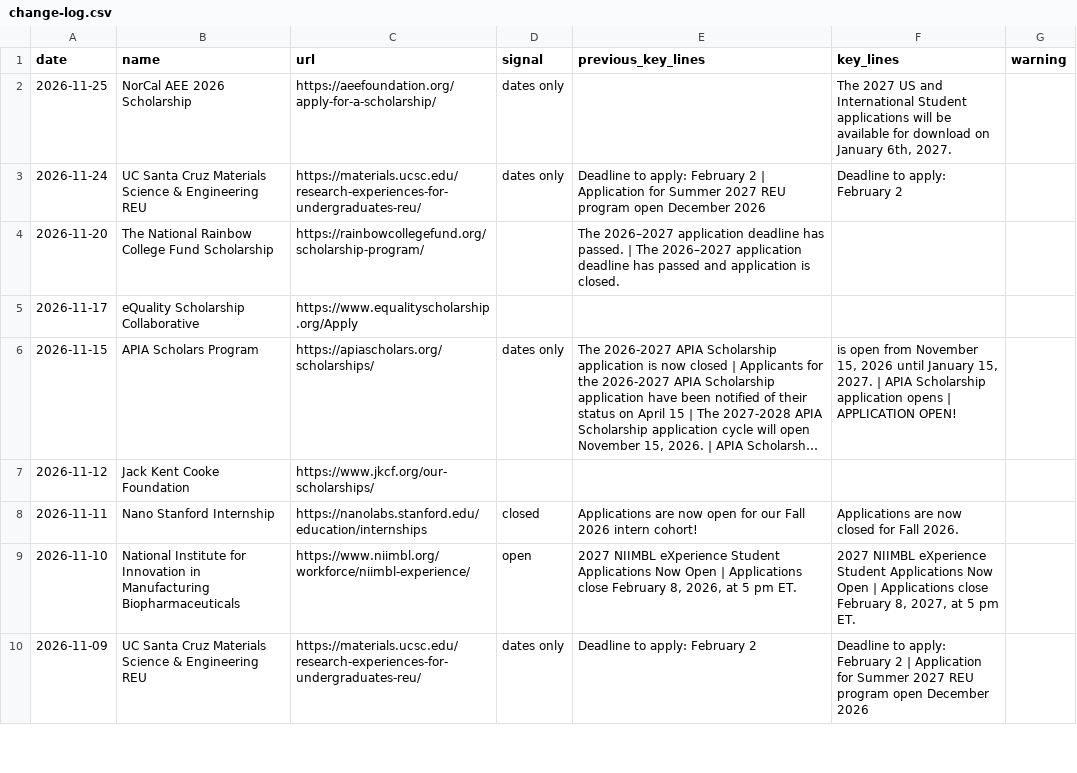
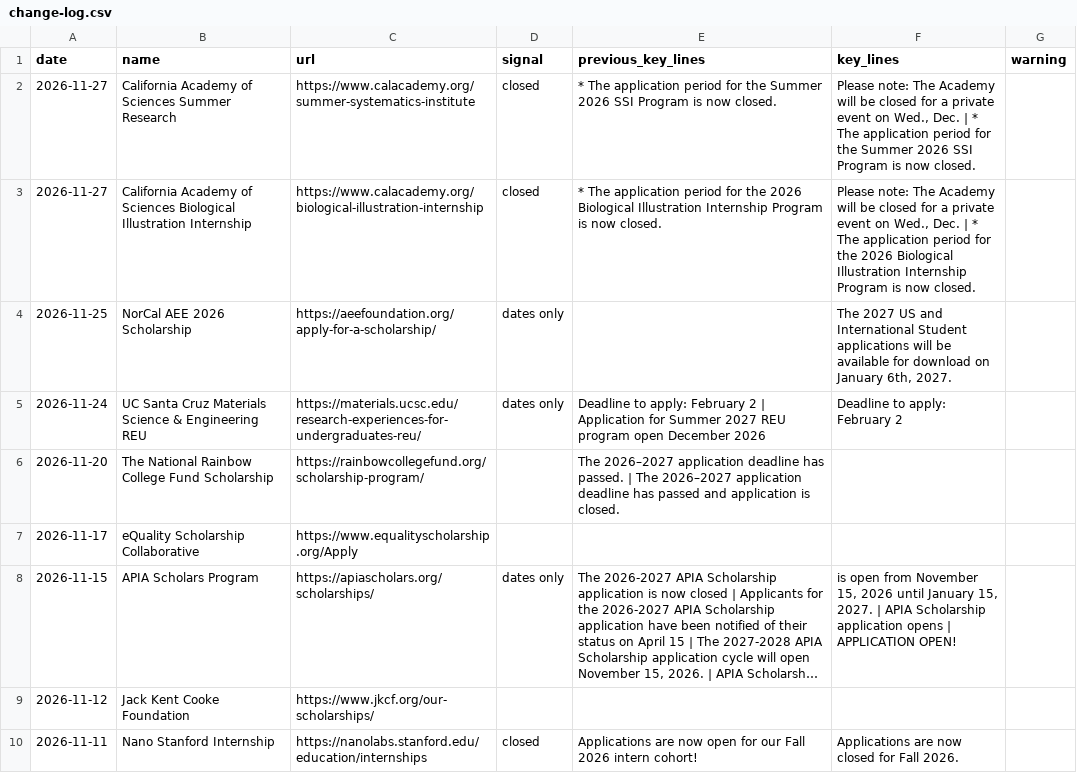
Before and after one commit to MC-MESA/Opportunity-Monitor, a CSV file: change-log.csv, drawn as a sheet; only a part is shown; the shorter side is filled out with more unchanged rows; long unchanged cells end in ….

```diff
--- a/change-log.csv
+++ b/change-log.csv
@@ -1,2 +1,4 @@
 date,name,url,signal,previous_key_lines,key_lines,warning
+2026-11-27,California Academy of Sciences Summer Research,https://www.calacademy.org/summer-systematics-institute,closed,* The application period for the Summer 2026 SSI Program is now closed.,"Please note: The Academy will be closed for a private event on Wed., Dec. | * The application period for the Summer 2026 SSI Program is now closed.",
+2026-11-27,California Academy of Sciences Biological Illustration Internship,https://www.calacademy.org/biological-illustration-internship,closed,* The application period for the 2026 Biological Illustration Internship Program is now closed.,"Please note: The Academy will be closed for a private event on Wed., Dec. | * The application period for the 2026 Biological Illustration Internship Program is now closed.",
 2026-11-25,NorCal AEE 2026 Scholarship,https://aeefoundation.org/apply-for-a-scholarship/,dates only,,"The 2027 US and International Student applications will be available for download on January 6th, 2027.",
```
Also changed, not shown: changes.csv, 1 other file.
